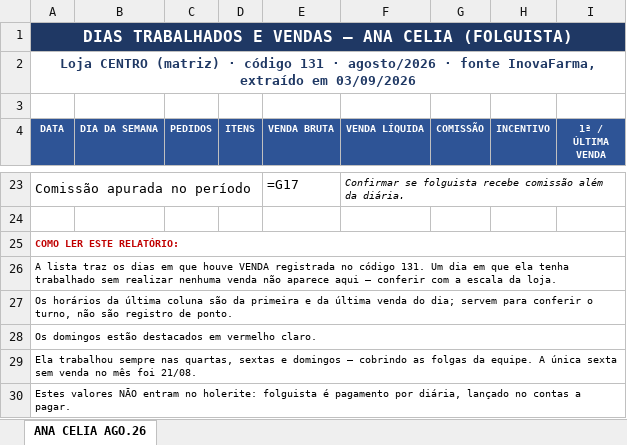
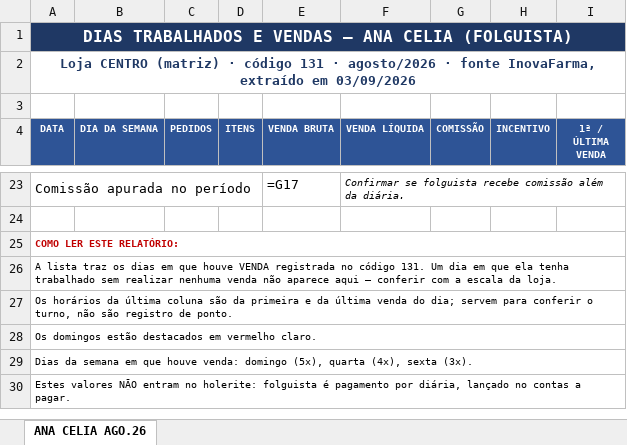
Before and after one commit to Presidentephm/site-farmacia, an Excel workbook: relatorios/contabilidade/ANA_CELIA_DIAS_TRABALHADOS_AGOSTO_2026.xlsx, sheet ANA CELIA AGO.26, drawn as a sheet; only a part is shown, gaps mark what is left out; values as stored, in another font and other column widths than the file's, no borders; formulas without a stored value are shown as written; the diff names each change by its address in the sheet, - before the commit and + after, or states it on an @@ line.

```diff
--- a/relatorios/contabilidade/ANA_CELIA_DIAS_TRABALHADOS_AGOSTO_2026.xlsx (sheet ANA CELIA AGO.26)
+++ b/relatorios/contabilidade/ANA_CELIA_DIAS_TRABALHADOS_AGOSTO_2026.xlsx (sheet ANA CELIA AGO.26)
-A29 (DATA): Ela trabalhou sempre nas quartas, sextas e domingos — cobrindo as folgas da equipe. A única sexta sem venda no mês foi 21/08.
+A29 (DATA): Dias da semana em que houve venda: domingo (5x), quarta (4x), sexta (3x).
```
Also changed, not shown: relatorios/contabilidade/RELATORIO_HOLERITE_AGOSTO_2026_CENTRO_pgto_05-09-2026.xlsx, relatorios/contabilidade/RELATORIO_HOLERITE_AGOSTO_2026_TRANCOSO_pgto_05-09-2026.xlsx, 4 other files.
